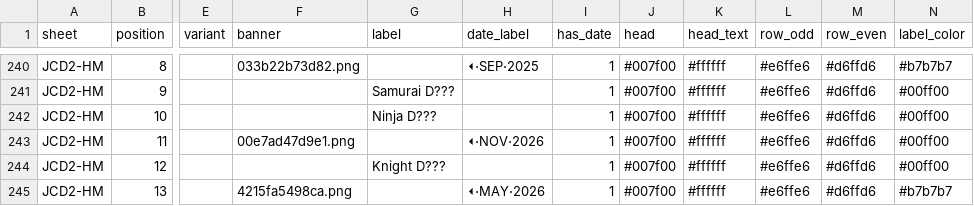
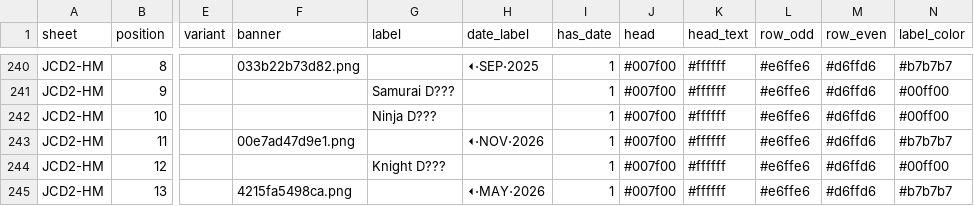
Before and after one commit to ffrkleaderboard/ffrkleaderboard.github.io, a CSV file: data/blocks.csv, drawn as a sheet; only a part is shown, gaps mark what is left out; the diff names each change by its address in the sheet, - before the commit and + after, or states it on an @@ line.

```diff
--- a/data/blocks.csv
+++ b/data/blocks.csv
-N243 (label_color): #00ff00
+N243 (label_color): #b7b7b7
```
Also changed, not shown: data/characters.csv, data/record_changes.csv, 1 other file.
